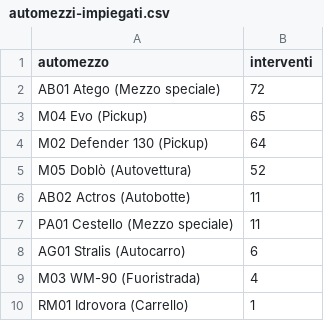
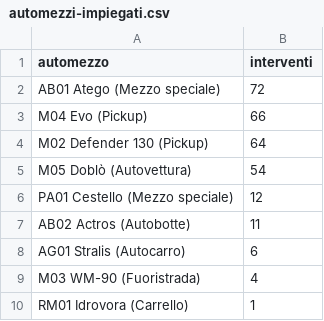
Before and after one commit to SviluppoItaliaDigitale/sito-pc-genzano, a CSV file: static/open-data/automezzi-impiegati.csv, drawn as a sheet.

Commit message:
Open data interventi aggiornati al 18 novembre 2026 (#1965)
Rigenerati dall'export cumulativo del gestionale: 235 interventi (ultimo 236/2026), 688,3 ore, 11.404 km, 964 presenze dei volontari. Gli script leggono anche il nuovo formato dell'export («Rapporti di intervento», intestazioni in minuscolo) e si fermano se manca una colonna.

```diff
--- a/static/open-data/automezzi-impiegati.csv
+++ b/static/open-data/automezzi-impiegati.csv
@@ -2,7 +2,7 @@ automezzo,interventi
 AB01 Atego (Mezzo speciale),72
-M04 Evo (Pickup),65
+M04 Evo (Pickup),66
 M02 Defender 130 (Pickup),64
-M05 Doblò (Autovettura),52
+M05 Doblò (Autovettura),54
+PA01 Cestello (Mezzo speciale),12
 AB02 Actros (Autobotte),11
-PA01 Cestello (Mezzo speciale),11
 AG01 Stralis (Autocarro),6
```
Also changed, not shown: static/open-data/interventi-per-tipologia.csv, static/open-data/statistiche-interventi.csv, 8 other files.
